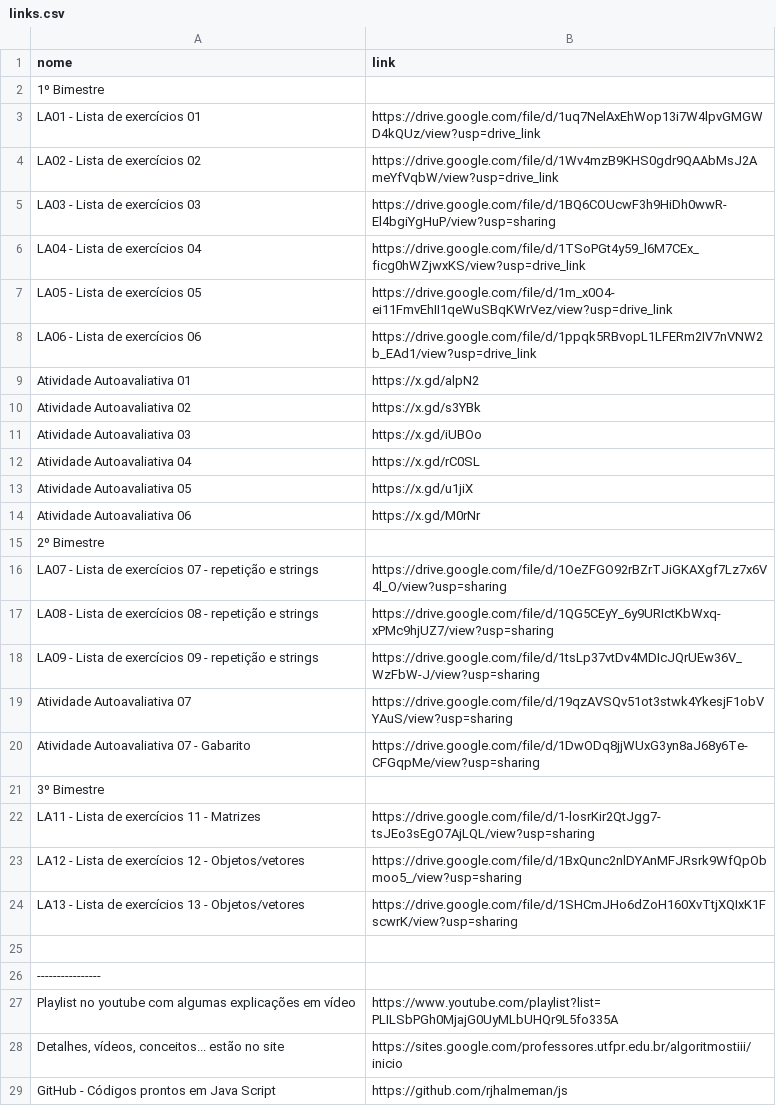
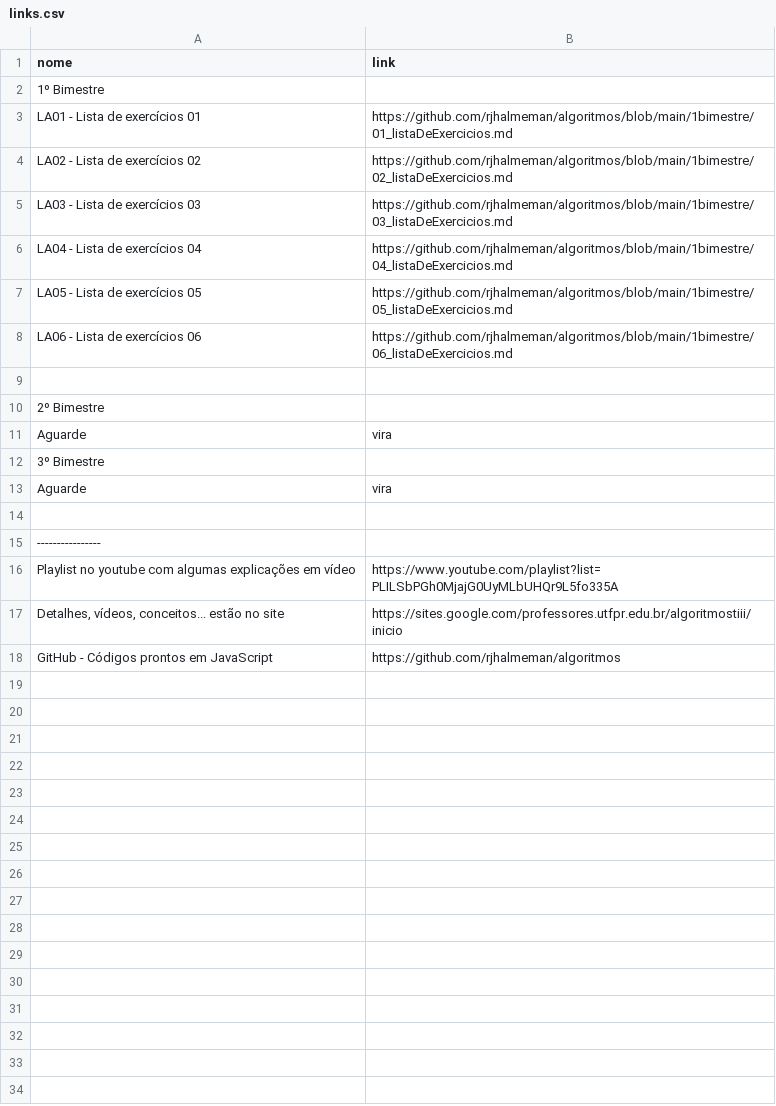
Before and after one commit to rjhalmeman/algoritmos, a CSV file: links.csv, drawn as a sheet.

```diff
--- a/links.csv
+++ b/links.csv
@@ -2,24 +2,13 @@ nome;link
 1º Bimestre
-LA01 - Lista de exercícios 01;https://drive.google.com/file/d/1uq7NelAxEhWop13i7W4lpvGMGWD4kQUz/view?usp=drive_link
-LA02 - Lista de exercícios 02;https://drive.google.com/file/d/1Wv4mzB9KHS0gdr9QAAbMsJ2AmeYfVqbW/view?usp=drive_link
-LA03 - Lista de exercícios 03;https://drive.google.com/file/d/1BQ6COUcwF3h9HiDh0wwR-El4bgiYgHuP/view?usp=sharing
-LA04 - Lista de exercícios 04;https://drive.google.com/file/d/1TSoPGt4y59_l6M7CEx_ficg0hWZjwxKS/view?usp=drive_link
-LA05 - Lista de exercícios 05;https://drive.google.com/file/d/1m_x0O4-ei11FmvEhII1qeWuSBqKWrVez/view?usp=drive_link
-LA06 - Lista de exercícios 06;https://drive.google.com/file/d/1ppqk5RBvopL1LFERm2IV7nVNW2b_EAd1/view?usp=drive_link
-Atividade Autoavaliativa 01;https://x.gd/alpN2
-Atividade Autoavaliativa 02;https://x.gd/s3YBk
-Atividade Autoavaliativa 03;https://x.gd/iUBOo
-Atividade Autoavaliativa 04;https://x.gd/rC0SL
-Atividade Autoavaliativa 05;https://x.gd/u1jiX
-Atividade Autoavaliativa 06;https://x.gd/M0rNr
+LA01 - Lista de exercícios 01;https://github.com/rjhalmeman/algoritmos/blob/main/1bimestre/01_listaDeExercicios.md
+LA02 - Lista de exercícios 02;https://github.com/rjhalmeman/algoritmos/blob/main/1bimestre/02_listaDeExercicios.md
+LA03 - Lista de exercícios 03;https://github.com/rjhalmeman/algoritmos/blob/main/1bimestre/03_listaDeExercicios.md
+LA04 - Lista de exercícios 04;https://github.com/rjhalmeman/algoritmos/blob/main/1bimestre/04_listaDeExercicios.md
+LA05 - Lista de exercícios 05;https://github.com/rjhalmeman/algoritmos/blob/main/1bimestre/05_listaDeExercicios.md
+LA06 - Lista de exercícios 06;https://github.com/rjhalmeman/algoritmos/blob/main/1bimestre/06_listaDeExercicios.md
+
 2º Bimestre
-LA07 - Lista de exercícios 07 - repetição e strings;https://drive.google.com/file/d/1OeZFGO92rBZrTJiGKAXgf7Lz7x6V4l_O/view?usp=sharing
-LA08 - Lista de exercícios 08 - repetição e strings;https://drive.google.com/file/d/1QG5CEyY_6y9URIctKbWxq-xPMc9hjUZ7/view?usp=sharing
-LA09 - Lista de exercícios 09 - repetição e strings;https://drive.google.com/file/d/1tsLp37vtDv4MDIcJQrUEw36V_WzFbW-J/view?usp=sharing
-Atividade Autoavaliativa 07;https://drive.google.com/file/d/19qzAVSQv51ot3stwk4YkesjF1obVYAuS/view?usp=sharing
-Atividade Autoavaliativa 07 - Gabarito;https://drive.google.com/file/d/1DwODq8jjWUxG3yn8aJ68y6Te-CFGqpMe/view?usp=sharing
+Aguarde;vira
 3º Bimestre
-LA11 - Lista de exercícios 11 - Matrizes;https://drive.google.com/file/d/1-losrKir2QtJgg7-tsJEo3sEgO7AjLQL/view?usp=sharing
-LA12 - Lista de exercícios 12 - Objetos/vetores;https://drive.google.com/file/d/1BxQunc2nlDYAnMFJRsrk9WfQpObmoo5_/view?usp=sharing
-LA13 - Lista de exercícios 13 - Objetos/vetores;https://drive.google.com/file/d/1SHCmJHo6dZoH160XvTtjXQIxK1FscwrK/view?usp=sharing
+Aguarde;vira
 
@@ -28,2 +17,2 @@ Playlist no youtube com algumas explicações em vídeo;https://www.youtube.com/
 Detalhes, vídeos, conceitos... estão no site;https://sites.google.com/professores.utfpr.edu.br/algoritmostiii/inicio
-GitHub - Códigos prontos em Java Script;https://github.com/rjhalmeman/js
+GitHub - Códigos prontos em JavaScript;https://github.com/rjhalmeman/algoritmos
```
Also changed, not shown: 1 other file.
